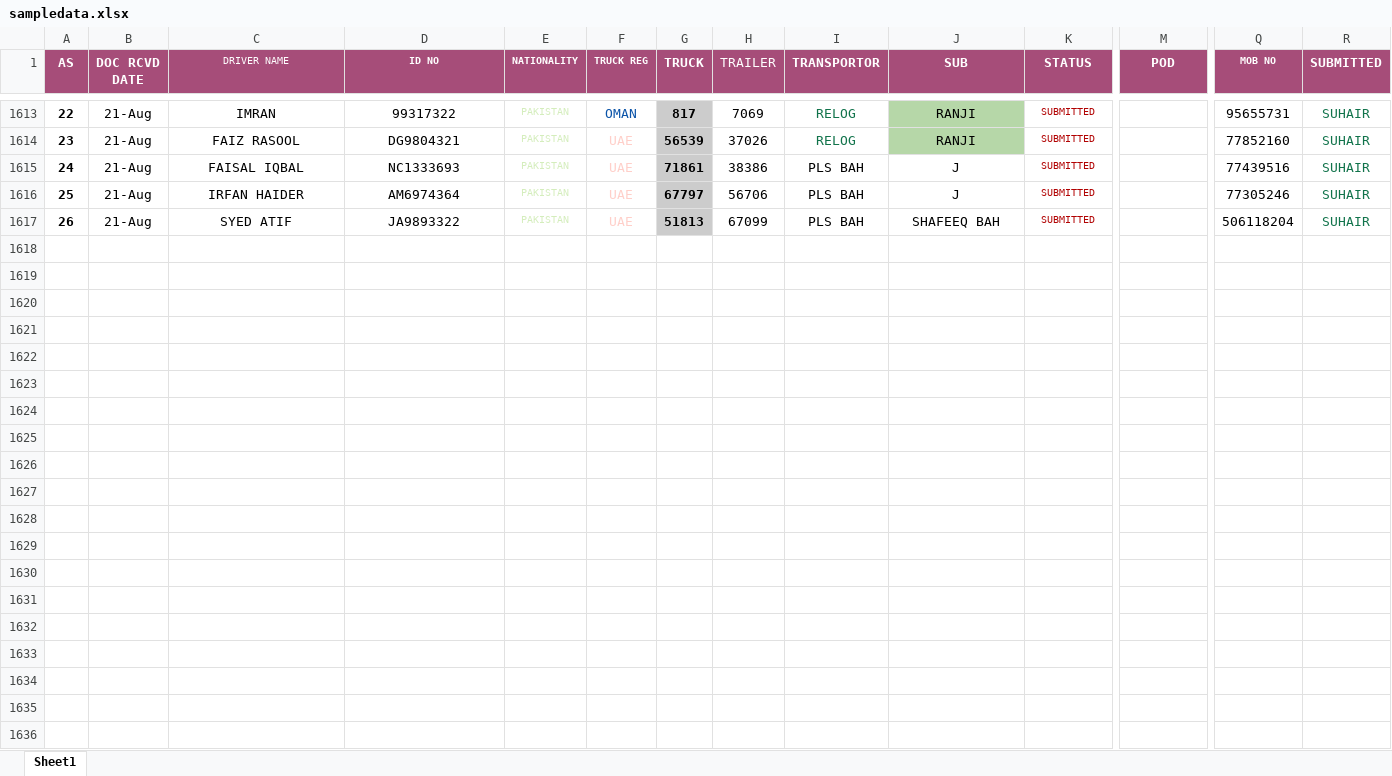
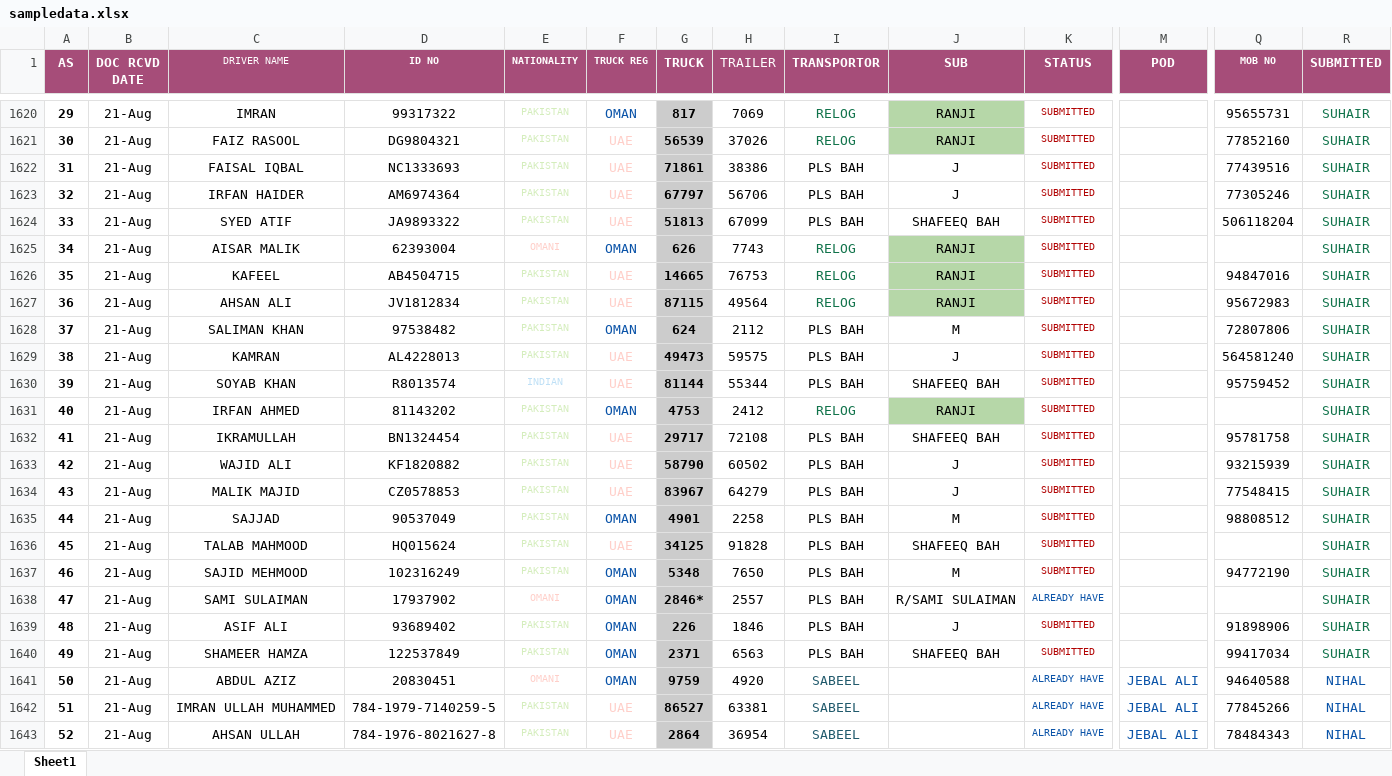
Before and after one commit to connectharundas/global-pacific-truck-search, an Excel workbook: data/sampledata.xlsx, sheet Sheet1, drawn as a sheet; only a part is shown, gaps mark what is left out; values as stored, in another font and other column widths than the file's, no borders; rows hold the shown columns only; the diff covers the shown part only; the diff names each change by its address in the sheet, - before the commit and + after, or states it on an @@ line.

Commit message:
22 12am

```diff
--- a/data/sampledata.xlsx (sheet Sheet1)
+++ b/data/sampledata.xlsx (sheet Sheet1)
@@ column A (AS) renumbered between rows 1604 and 1624 @@
+row 1625: 34 | 21-Aug | AISAR MALIK | 62393004 | OMANI | OMAN | 626 | 7743 | RELOG | RANJI | SUBMITTED |  |  | SUHAIR
+row 1626: 35 | 21-Aug | KAFEEL | AB4504715 | PAKISTAN | UAE | 14665 | 76753 | RELOG | RANJI | SUBMITTED |  | 94847016 | SUHAIR
+row 1627: 36 | 21-Aug | AHSAN ALI | JV1812834 | PAKISTAN | UAE | 87115 | 49564 | RELOG | RANJI | SUBMITTED |  | 95672983 | SUHAIR
+row 1628: 37 | 21-Aug | SALIMAN KHAN | 97538482 | PAKISTAN | OMAN | 624 | 2112 | PLS BAH | M | SUBMITTED |  | 72807806 | SUHAIR
+row 1629: 38 | 21-Aug | KAMRAN | AL4228013 | PAKISTAN | UAE | 49473 | 59575 | PLS BAH | J | SUBMITTED |  | 564581240 | SUHAIR
+row 1630: 39 | 21-Aug | SOYAB KHAN | R8013574 | INDIAN | UAE | 81144 | 55344 | PLS BAH | SHAFEEQ BAH | SUBMITTED |  | 95759452 | SUHAIR
+row 1631: 40 | 21-Aug | IRFAN AHMED | 81143202 | PAKISTAN | OMAN | 4753 | 2412 | RELOG | RANJI | SUBMITTED |  |  | SUHAIR
+row 1632: 41 | 21-Aug | IKRAMULLAH | BN1324454 | PAKISTAN | UAE | 29717 | 72108 | PLS BAH | SHAFEEQ BAH | SUBMITTED |  | 95781758 | SUHAIR
+row 1633: 42 | 21-Aug | WAJID ALI | KF1820882 | PAKISTAN | UAE | 58790 | 60502 | PLS BAH | J | SUBMITTED |  | 93215939 | SUHAIR
+row 1634: 43 | 21-Aug | MALIK MAJID | CZ0578853 | PAKISTAN | UAE | 83967 | 64279 | PLS BAH | J | SUBMITTED |  | 77548415 | SUHAIR
+row 1635: 44 | 21-Aug | SAJJAD | 90537049 | PAKISTAN | OMAN | 4901 | 2258 | PLS BAH | M | SUBMITTED |  | 98808512 | SUHAIR
+row 1636: 45 | 21-Aug | TALAB MAHMOOD | HQ015624 | PAKISTAN | UAE | 34125 | 91828 | PLS BAH | SHAFEEQ BAH | SUBMITTED |  |  | SUHAIR
+row 1637: 46 | 21-Aug | SAJID MEHMOOD | 102316249 | PAKISTAN | OMAN | 5348 | 7650 | PLS BAH | M | SUBMITTED |  | 94772190 | SUHAIR
+row 1638: 47 | 21-Aug | SAMI SULAIMAN | 17937902 | OMANI | OMAN | 2846* | 2557 | PLS BAH | R/SAMI SULAIMAN | ALREADY HAVE |  |  | SUHAIR
+row 1639: 48 | 21-Aug | ASIF ALI | 93689402 | PAKISTAN | OMAN | 226 | 1846 | PLS BAH | J | SUBMITTED |  | 91898906 | SUHAIR
+row 1640: 49 | 21-Aug | SHAMEER HAMZA | 122537849 | PAKISTAN | OMAN | 2371 | 6563 | PLS BAH | SHAFEEQ BAH | SUBMITTED |  | 99417034 | SUHAIR
+row 1641: 50 | 21-Aug | ABDUL AZIZ | 20830451 | OMANI | OMAN | 9759 | 4920 | SABEEL |  | ALREADY HAVE | JEBAL ALI | 94640588 | NIHAL
+row 1642: 51 | 21-Aug | IMRAN ULLAH MUHAMMED | 784-1979-7140259-5 | PAKISTAN | UAE | 86527 | 63381 | SABEEL |  | ALREADY HAVE | JEBAL ALI | 77845266 | NIHAL
+row 1643: 52 | 21-Aug | AHSAN ULLAH | 784-1976-8021627-8 | PAKISTAN | UAE | 2864 | 36954 | SABEEL |  | ALREADY HAVE | JEBAL ALI | 78484343 | NIHAL
```
Also changed, not shown: 10 added rows, 246 edited cells and cell formats elsewhere in this sheet.
